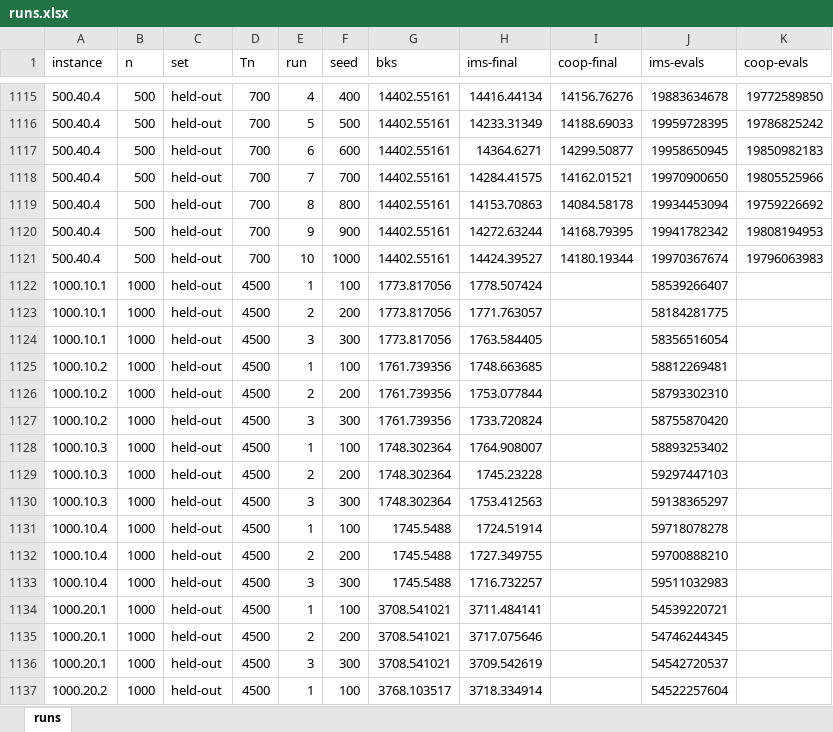
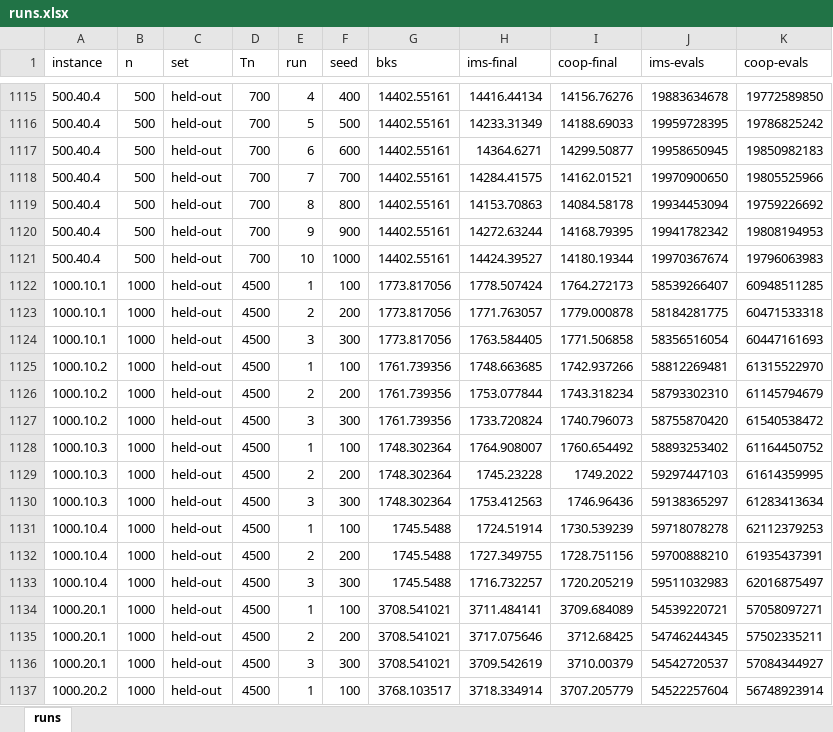
Before and after one commit to Tran-Ngoc-Bao/Parallel_MMVRPD-MTV_with_Master-Slave, an Excel workbook: master-slave/outputs/exp1-full/runs.xlsx, sheet runs, drawn as a sheet; only a part is shown, gaps mark what is left out; values as stored, in another font and other column widths than the file's, no borders; the diff covers the shown part only; the diff names each change by its address in the sheet, - before the commit and + after, or states it on an @@ line.

Commit message:
update 1000 cus experiment 1-full

```diff
--- a/master-slave/outputs/exp1-full/runs.xlsx (sheet runs)
+++ b/master-slave/outputs/exp1-full/runs.xlsx (sheet runs)
-I1122 (coop-final): (empty)
+I1122 (coop-final): 1764.272173
-K1122 (coop-evals): (empty)
+K1122 (coop-evals): 60948511285
-I1123 (coop-final): (empty)
+I1123 (coop-final): 1779.000878
-K1123 (coop-evals): (empty)
+K1123 (coop-evals): 60471533318
-I1124 (coop-final): (empty)
+I1124 (coop-final): 1771.506858
-K1124 (coop-evals): (empty)
+K1124 (coop-evals): 60447161693
-I1125 (coop-final): (empty)
+I1125 (coop-final): 1742.937266
-K1125 (coop-evals): (empty)
+K1125 (coop-evals): 61315522970
-I1126 (coop-final): (empty)
+I1126 (coop-final): 1743.318234
-K1126 (coop-evals): (empty)
+K1126 (coop-evals): 61145794679
-I1127 (coop-final): (empty)
+I1127 (coop-final): 1740.796073
-K1127 (coop-evals): (empty)
+K1127 (coop-evals): 61540538472
-I1128 (coop-final): (empty)
+I1128 (coop-final): 1760.654492
-K1128 (coop-evals): (empty)
+K1128 (coop-evals): 61164450752
-I1129 (coop-final): (empty)
+I1129 (coop-final): 1749.2022
-K1129 (coop-evals): (empty)
+K1129 (coop-evals): 61614359995
-I1130 (coop-final): (empty)
+I1130 (coop-final): 1746.96436
-K1130 (coop-evals): (empty)
+K1130 (coop-evals): 61283413634
-I1131 (coop-final): (empty)
+I1131 (coop-final): 1730.539239
-K1131 (coop-evals): (empty)
+K1131 (coop-evals): 62112379253
-I1132 (coop-final): (empty)
+I1132 (coop-final): 1728.751156
-K1132 (coop-evals): (empty)
+K1132 (coop-evals): 61935437391
-I1133 (coop-final): (empty)
+I1133 (coop-final): 1720.205219
-K1133 (coop-evals): (empty)
+K1133 (coop-evals): 62016875497
-I1134 (coop-final): (empty)
+I1134 (coop-final): 3709.684089
-K1134 (coop-evals): (empty)
+K1134 (coop-evals): 57058097271
-I1135 (coop-final): (empty)
+I1135 (coop-final): 3712.68425
-K1135 (coop-evals): (empty)
+K1135 (coop-evals): 57502335211
-I1136 (coop-final): (empty)
+I1136 (coop-final): 3710.00379
-K1136 (coop-evals): (empty)
+K1136 (coop-evals): 57084344927
-I1137 (coop-final): (empty)
+I1137 (coop-final): 3707.205779
-K1137 (coop-evals): (empty)
+K1137 (coop-evals): 56748923914
```
Also changed, not shown: 26 edited cells elsewhere in this sheet, 50 other files.
